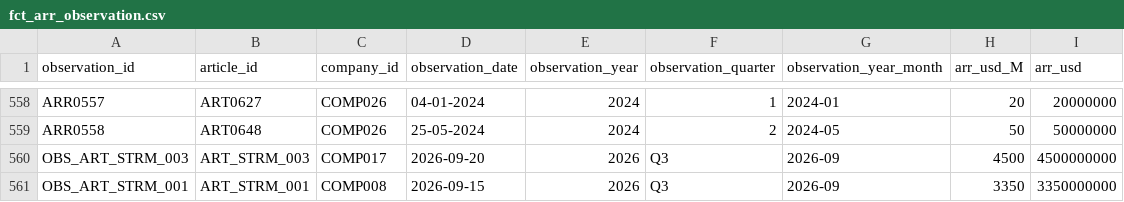
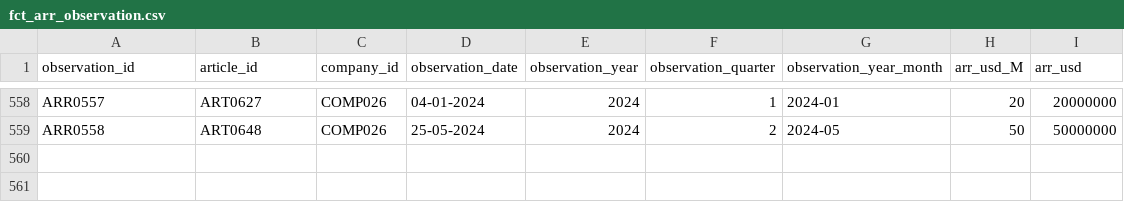
Before and after one commit to chanakyachandu/tech-news-arr-warehouse, a CSV file: data/warehouse/fct_arr_observation.csv, drawn as a sheet; only a part is shown, gaps mark what is left out; the diff names each change by its address in the sheet, - before the commit and + after, or states it on an @@ line.

```diff
--- a/data/warehouse/fct_arr_observation.csv
+++ b/data/warehouse/fct_arr_observation.csv
-row 560: OBS_ART_STRM_003 | ART_STRM_003 | COMP017 | 2026-09-20 | 2026 | Q3 | 2026-09 | 4500 | 4500000000
-row 561: OBS_ART_STRM_001 | ART_STRM_001 | COMP008 | 2026-09-15 | 2026 | Q3 | 2026-09 | 3350 | 3350000000
```
Also changed, not shown: data/processed/ecommerce/silver_customers.csv, data/warehouse/dim_company.csv, 33 other files.
